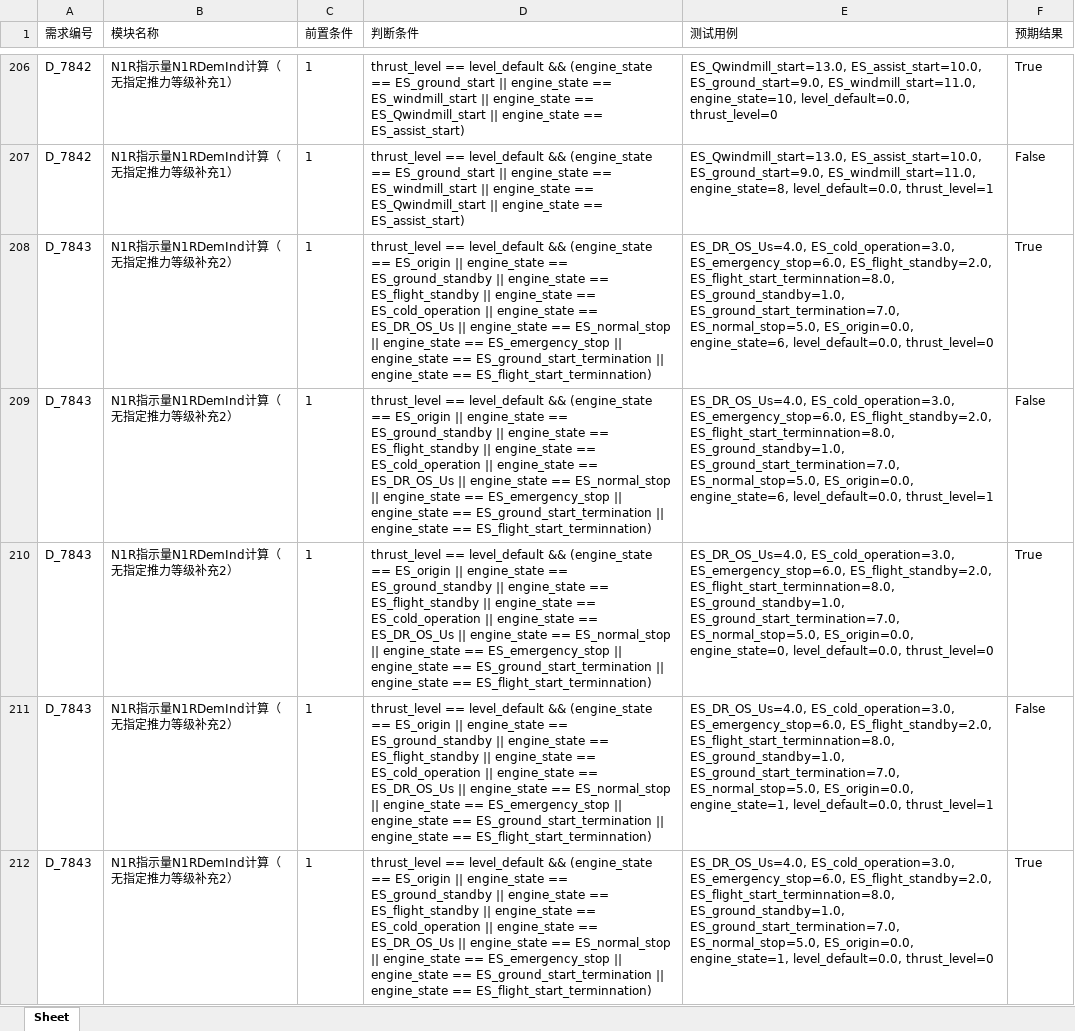
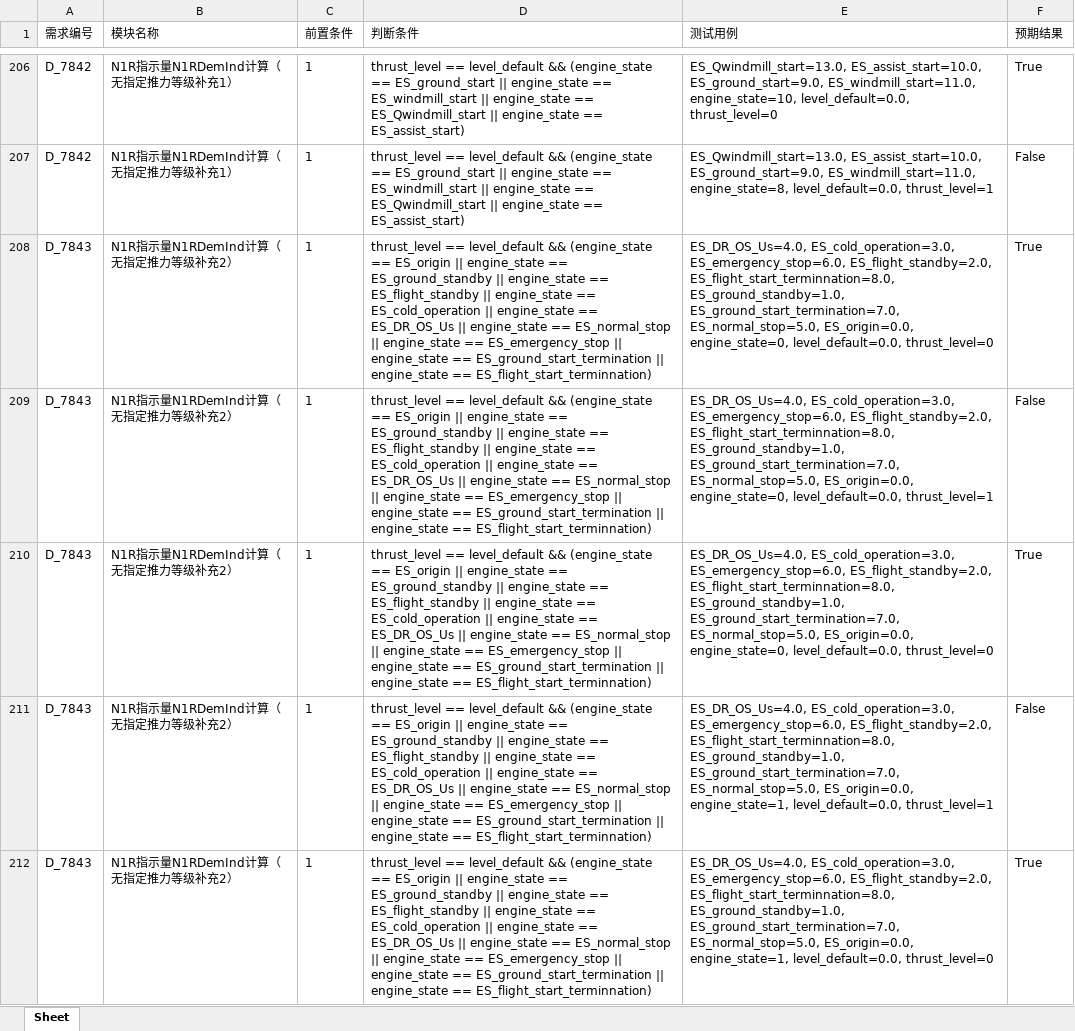
Before and after one commit to kosa-as/MCDC, an Excel workbook: test_cases.xlsx, sheet Sheet, drawn as a sheet; only a part is shown, gaps mark what is left out; values as stored, in another font and other column widths than the file's, no borders; removed rows and columns are numbered as before the commit, all else as after; the diff covers the shown part only; the diff names each change by its address in the sheet, - before the commit and + after, or states it on an @@ line.

```diff
--- a/test_cases.xlsx (sheet Sheet)
+++ b/test_cases.xlsx (sheet Sheet)
-row 208: D_7843 | N1R指示量N1RDemInd计算（无指定推力等级补充2） | 1 | thrust_level == level_default && (engine_state == ES_origin || engine_state == ES_ground_standby || engine_state == ES_flight_standby || engine_state == ES_cold_operation || engine_state == ES_DR_OS_Us || engine_state == ES_normal_stop || engine_state == ES_emergency_stop || engine_state == ES_ground_start_termination || engine_state == ES_flight_start_terminnation) | ES_DR_OS_Us=4.0, ES_cold_operation=3.0, ES_emergency_stop=6.0, ES_flight_standby=2.0, ES_flight_start_terminnation=8.0, ES_ground_standby=1.0, ES_ground_start_termination=7.0, ES_normal_stop=5.0, ES_origin=0.0, engine_state=6, level_default=0.0, thrust_level=0 | True
+row 208: D_7843 | N1R指示量N1RDemInd计算（无指定推力等级补充2） | 1 | thrust_level == level_default && (engine_state == ES_origin || engine_state == ES_ground_standby || engine_state == ES_flight_standby || engine_state == ES_cold_operation || engine_state == ES_DR_OS_Us || engine_state == ES_normal_stop || engine_state == ES_emergency_stop || engine_state == ES_ground_start_termination || engine_state == ES_flight_start_terminnation) | ES_DR_OS_Us=4.0, ES_cold_operation=3.0, ES_emergency_stop=6.0, ES_flight_standby=2.0, ES_flight_start_terminnation=8.0, ES_ground_standby=1.0, ES_ground_start_termination=7.0, ES_normal_stop=5.0, ES_origin=0.0, engine_state=0, level_default=0.0, thrust_level=0 | True
-E209 (测试用例): …ES_normal_stop=5.0, ES_origin=0.0, engine_state=6, level_default=0.0, thrust_level=1
+E209 (测试用例): …ES_normal_stop=5.0, ES_origin=0.0, engine_state=0, level_default=0.0, thrust_level=1
```
Also changed, not shown: 2 added rows, 2 removed rows and 24 edited cells elsewhere in this sheet, 3 other files.
